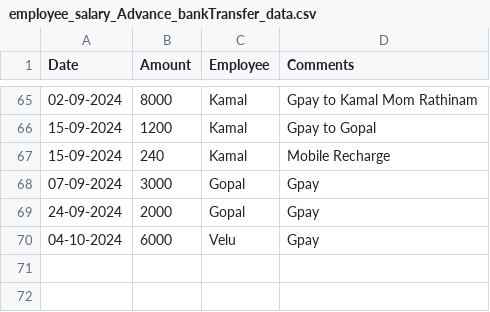
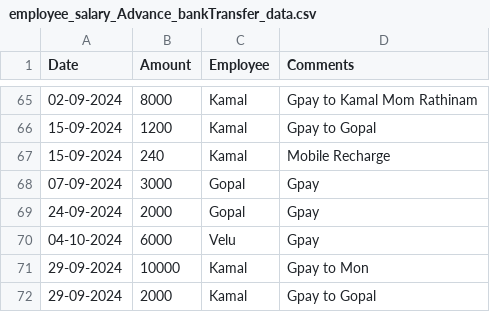
Before and after one commit to Balajimcr/DailySalesTrackerApp, a CSV file: Data/EliteSalonLalgudi/employee_salary_Advance_bankTransfer_data.csv, drawn as a sheet; only a part is shown, gaps mark what is left out.

```diff
--- a/Data/EliteSalonLalgudi/employee_salary_Advance_bankTransfer_data.csv
+++ b/Data/EliteSalonLalgudi/employee_salary_Advance_bankTransfer_data.csv
@@ -70 +70,3 @@ Date,Amount,Employee,Comments
 04-10-2024,6000,Velu,Gpay
+29-09-2024,10000,Kamal,Gpay to Mon
+29-09-2024,2000,Kamal,Gpay to Gopal
```
Also changed, not shown: Data/EliteSalonLalgudi/database_collection.csv, Data/EliteSalonLalgudi/employee_salary_data.csv.
